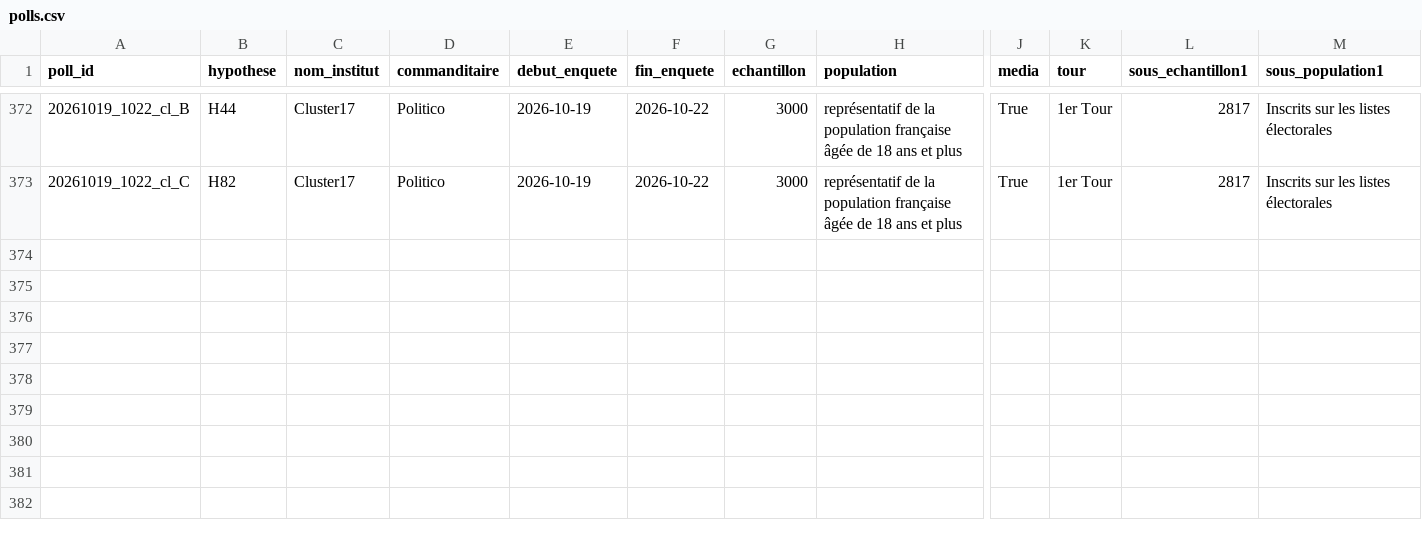
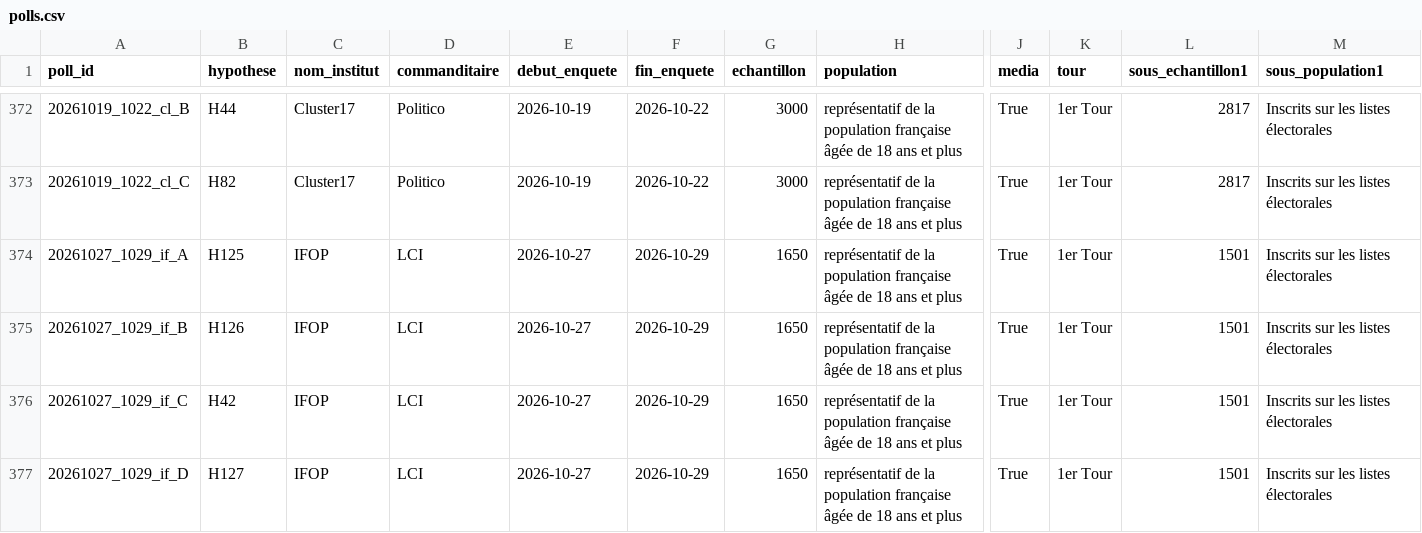
Before and after one commit to EnzoSim/rolling-2027, a CSV file: polls.csv, drawn as a sheet; only a part is shown, gaps mark what is left out; rows hold the shown columns only; the diff names each change by its address in the sheet, - before the commit and + after, or states it on an @@ line.

```diff
--- a/polls.csv
+++ b/polls.csv
+row 374: 20261027_1029_if_A | H125 | IFOP | LCI | 2026-10-27 | 2026-10-29 | 1650 | représentatif de la population française âgée de 18 ans et plus | True | 1er Tour | 1501 | Inscrits sur les listes électorales
+row 375: 20261027_1029_if_B | H126 | IFOP | LCI | 2026-10-27 | 2026-10-29 | 1650 | représentatif de la population française âgée de 18 ans et plus | True | 1er Tour | 1501 | Inscrits sur les listes électorales
+row 376: 20261027_1029_if_C | H42 | IFOP | LCI | 2026-10-27 | 2026-10-29 | 1650 | représentatif de la population française âgée de 18 ans et plus | True | 1er Tour | 1501 | Inscrits sur les listes électorales
+row 377: 20261027_1029_if_D | H127 | IFOP | LCI | 2026-10-27 | 2026-10-29 | 1650 | représentatif de la population française âgée de 18 ans et plus | True | 1er Tour | 1501 | Inscrits sur les listes électorales
```
Also changed, not shown: hypotheses.csv, 4 other files.
